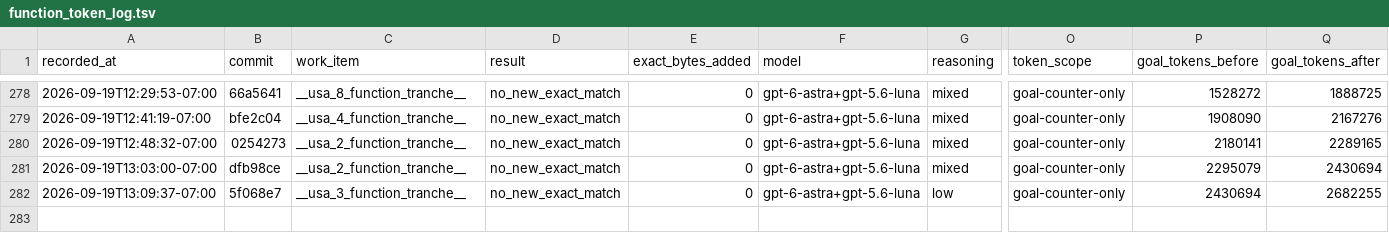
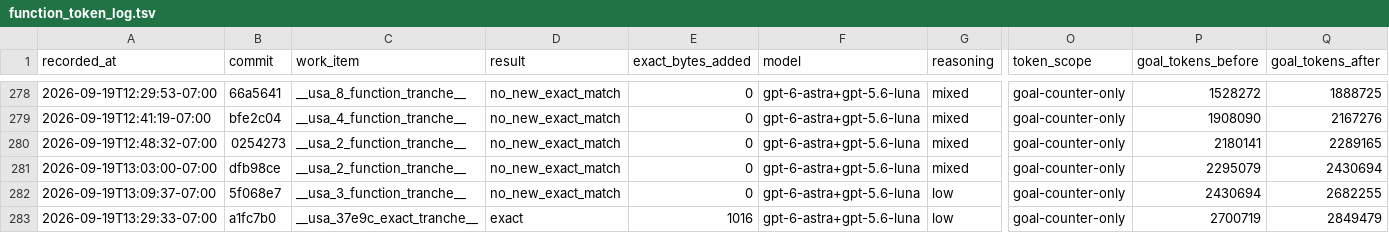
Before and after one commit to doctorjelly/podcruise, a TSV file: docs/function_token_log.tsv, drawn as a sheet; only a part is shown, gaps mark what is left out; rows hold the shown columns only; the diff names each change by its address in the sheet, - before the commit and + after, or states it on an @@ line.

Commit message:
Recover exact USA C for func_80037E9C

```diff
--- a/docs/function_token_log.tsv
+++ b/docs/function_token_log.tsv
+row 283: 2026-09-19T13:29:33-07:00 | a1fc7b0 | __usa_37e9c_exact_tranche__ | exact | 1016 | gpt-6-astra+gpt-5.6-luna | low | goal-counter-only | 2700719 | 2849479
```
Also changed, not shown: 8 other files.
